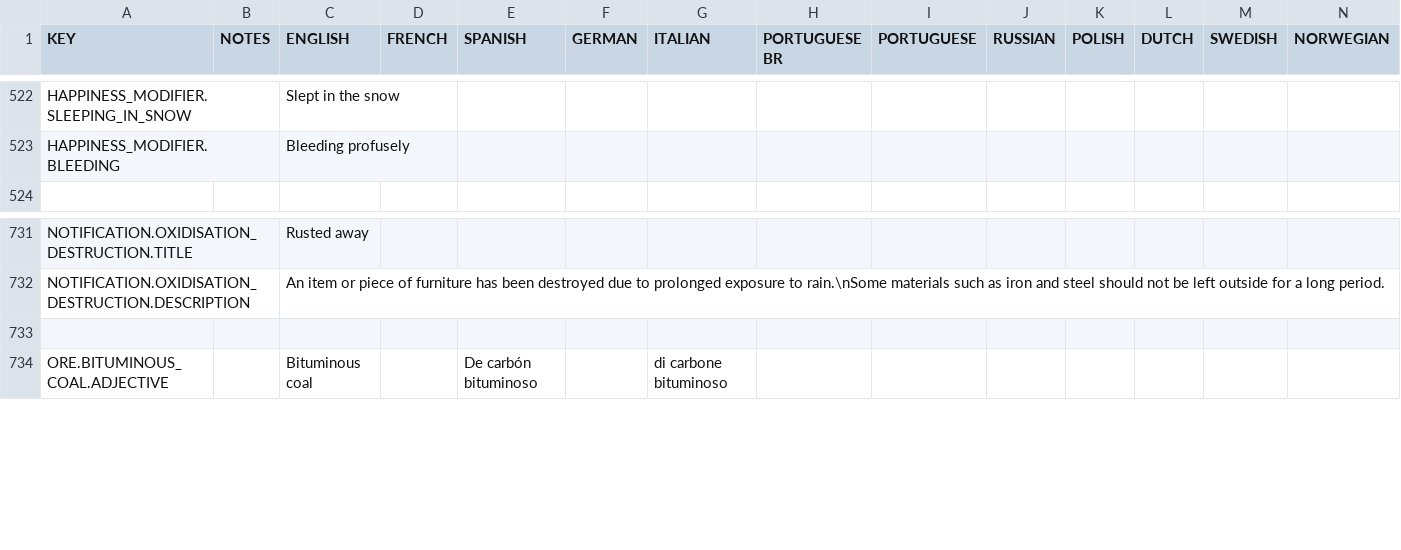
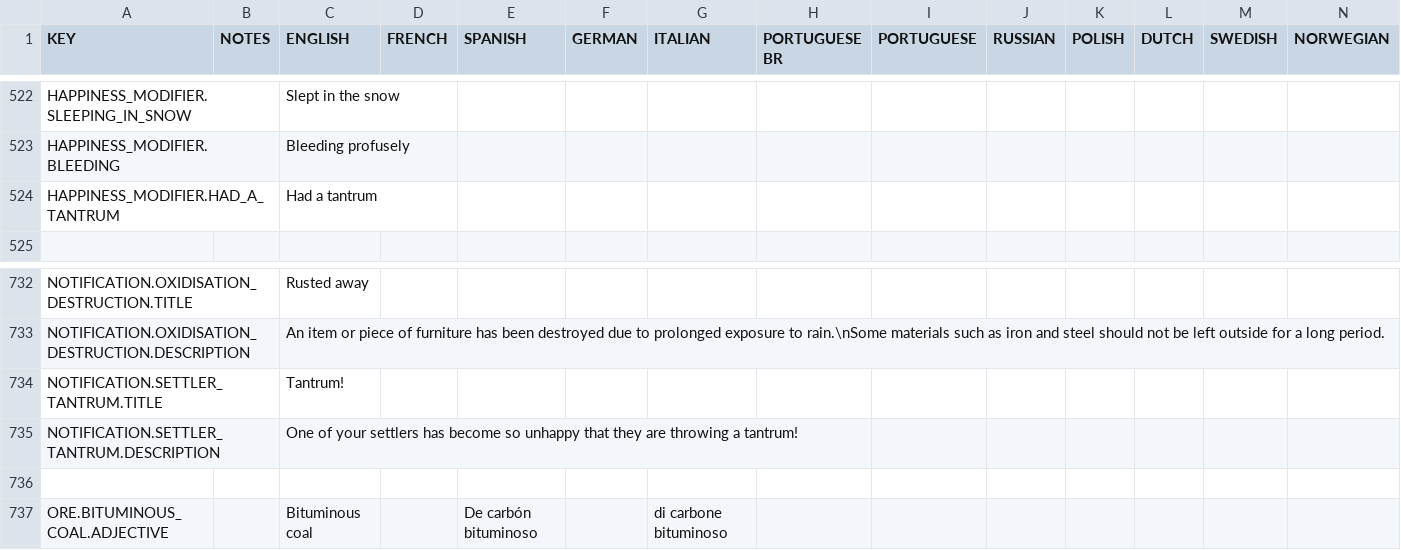
Before and after one commit to rossturner/king-under-the-mountain, a CSV file: core/mods/base/translations/translations.csv, drawn as a sheet; only a part is shown, gaps mark what is left out; rows hold the shown columns only; the diff names each change by its address in the sheet, - before the commit and + after, or states it on an @@ line.

Commit message:
#390 Tantrums

```diff
--- a/core/mods/base/translations/translations.csv
+++ b/core/mods/base/translations/translations.csv
+row 524: HAPPINESS_MODIFIER.HAD_A_TANTRUM |  | Had a tantrum
+row 734: NOTIFICATION.SETTLER_TANTRUM.TITLE |  | Tantrum!
+row 735: NOTIFICATION.SETTLER_TANTRUM.DESCRIPTION |  | One of your settlers has become so unhappy that they are throwing a tantrum!
```
Also changed, not shown: 24 other files.
